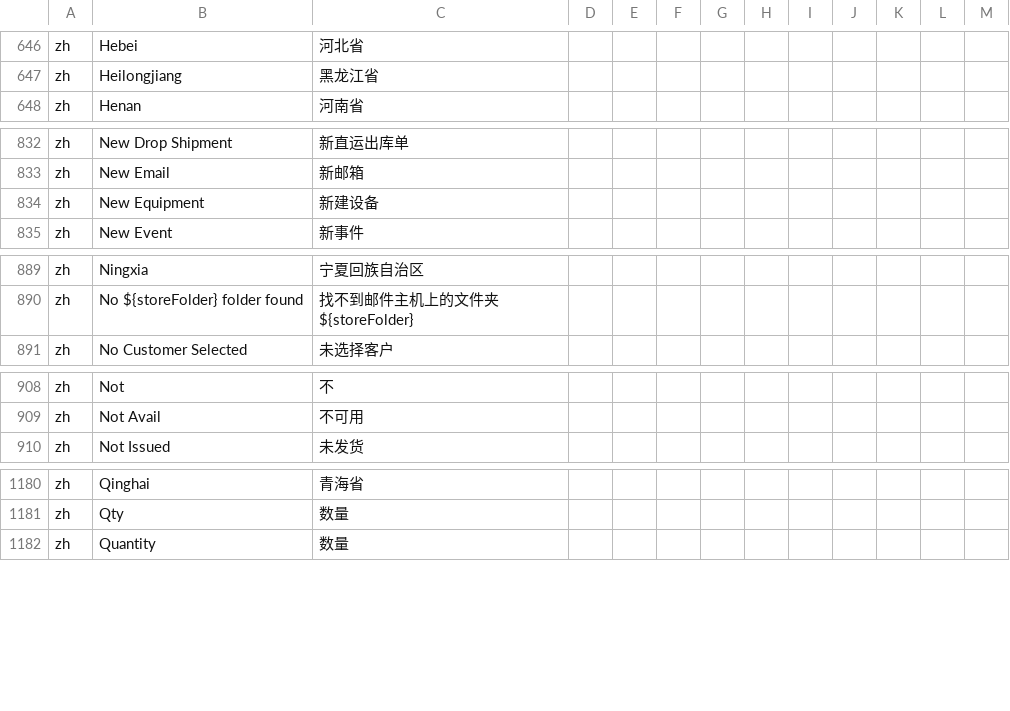
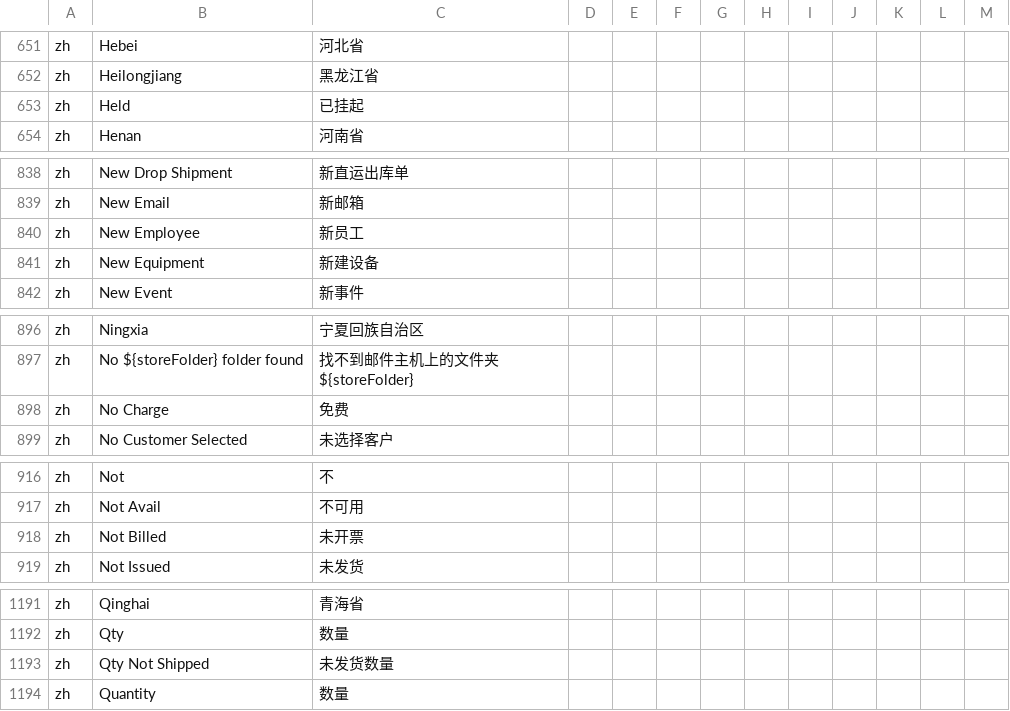
Before and after one commit to hellozhangwei/moqui-zapps, a CSV file: data/L10nZh.csv, drawn as a sheet; only a part is shown, gaps mark what is left out; the diff covers the shown part only; the diff names each change by its address in the sheet, - before the commit and + after, or states it on an @@ line.

```diff
--- a/data/L10nZh.csv
+++ b/data/L10nZh.csv
+row 653: zh | Held | 已挂起
+row 840: zh | New Employee | 新员工
+row 898: zh | No Charge | 免费
+row 918: zh | Not Billed | 未开票
+row 1193: zh | Qty Not Shipped | 未发货数量
```
Also changed, not shown: 10 added rows and 1 edited cell elsewhere in this file.
